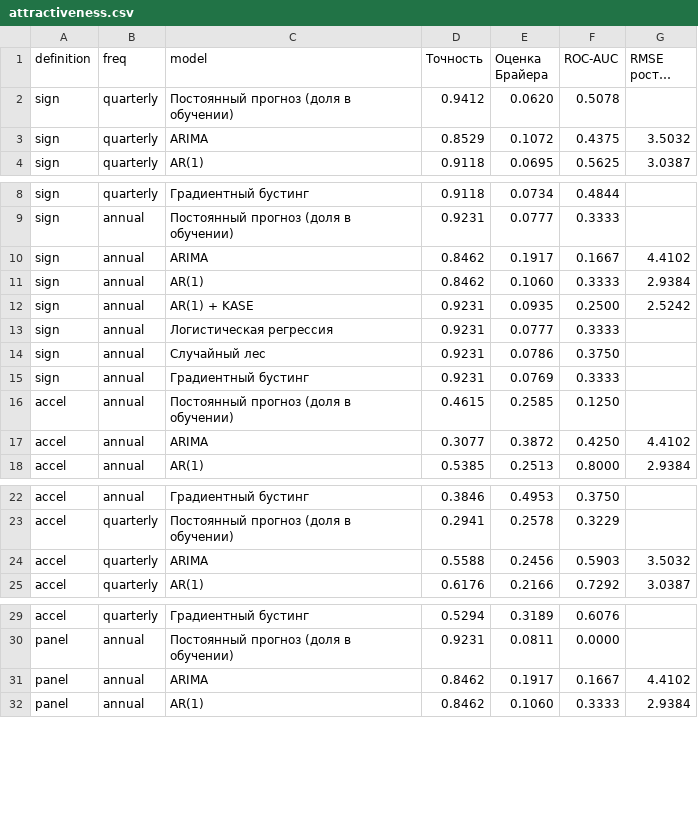
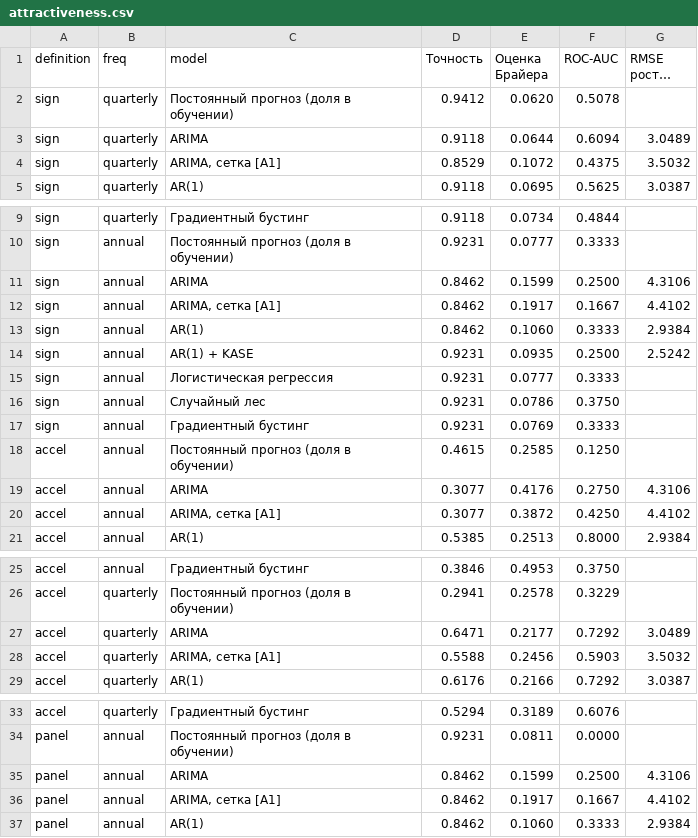
Before and after one commit to programmankz/phd-dss, a CSV file: docs/results/attractiveness.csv, drawn as a sheet; only a part is shown, gaps mark what is left out; long unchanged cells end in …; addresses are those after the commit; the diff names each change by its address in the sheet, - before the commit and + after, or states it on an @@ line.

Commit message:
attractiveness: ARIMA order of integration by the Dickey-Fuller test, country clusters by mean and variability of growth
The reference ARIMA now chooses d by the ADF test at 5% and p, q by AIC (the [A1] grid with
d = 1 stays as a separate row). Country clustering on the mean and the standard deviation of
growth since 2000 with a user-set number of clusters (default 2, the highest silhouette);
shown on /attract and in docs/attractiveness.md.

```diff
--- a/docs/results/attractiveness.csv
+++ b/docs/results/attractiveness.csv
+row 3: sign | quarterly | ARIMA | 0.9118 | 0.0644 | 0.6094 | 3.0489
-C4 (model): ARIMA
+C4 (model): ARIMA, сетка [A1]
+row 11: sign | annual | ARIMA | 0.8462 | 0.1599 | 0.2500 | 4.3106
-C12 (model): ARIMA
+C12 (model): ARIMA, сетка [A1]
+row 19: accel | annual | ARIMA | 0.3077 | 0.4176 | 0.2750 | 4.3106
-C20 (model): ARIMA
+C20 (model): ARIMA, сетка [A1]
+row 27: accel | quarterly | ARIMA | 0.6471 | 0.2177 | 0.7292 | 3.0489
-C28 (model): ARIMA
+C28 (model): ARIMA, сетка [A1]
+row 35: panel | annual | ARIMA | 0.8462 | 0.1599 | 0.2500 | 4.3106
-C36 (model): ARIMA
+C36 (model): ARIMA, сетка [A1]
```
Also changed, not shown: 8 other files.
